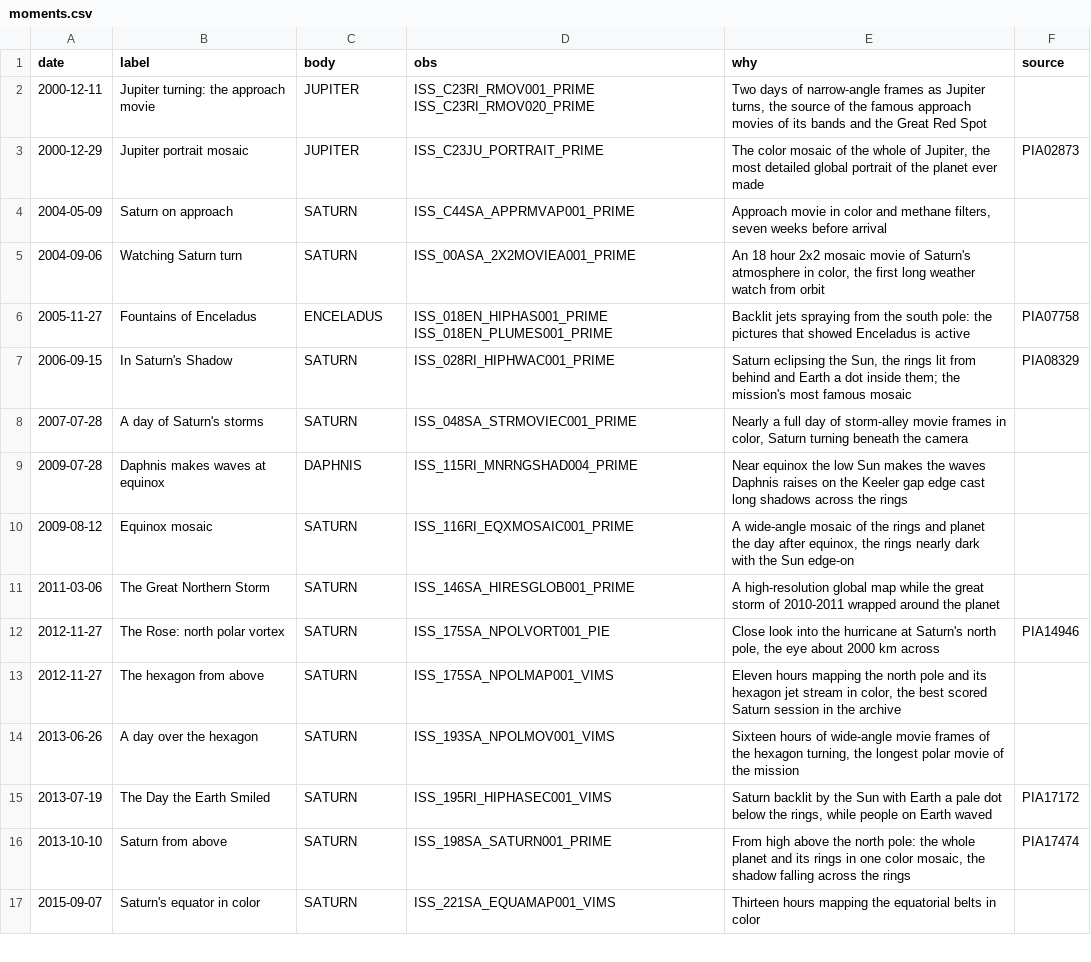
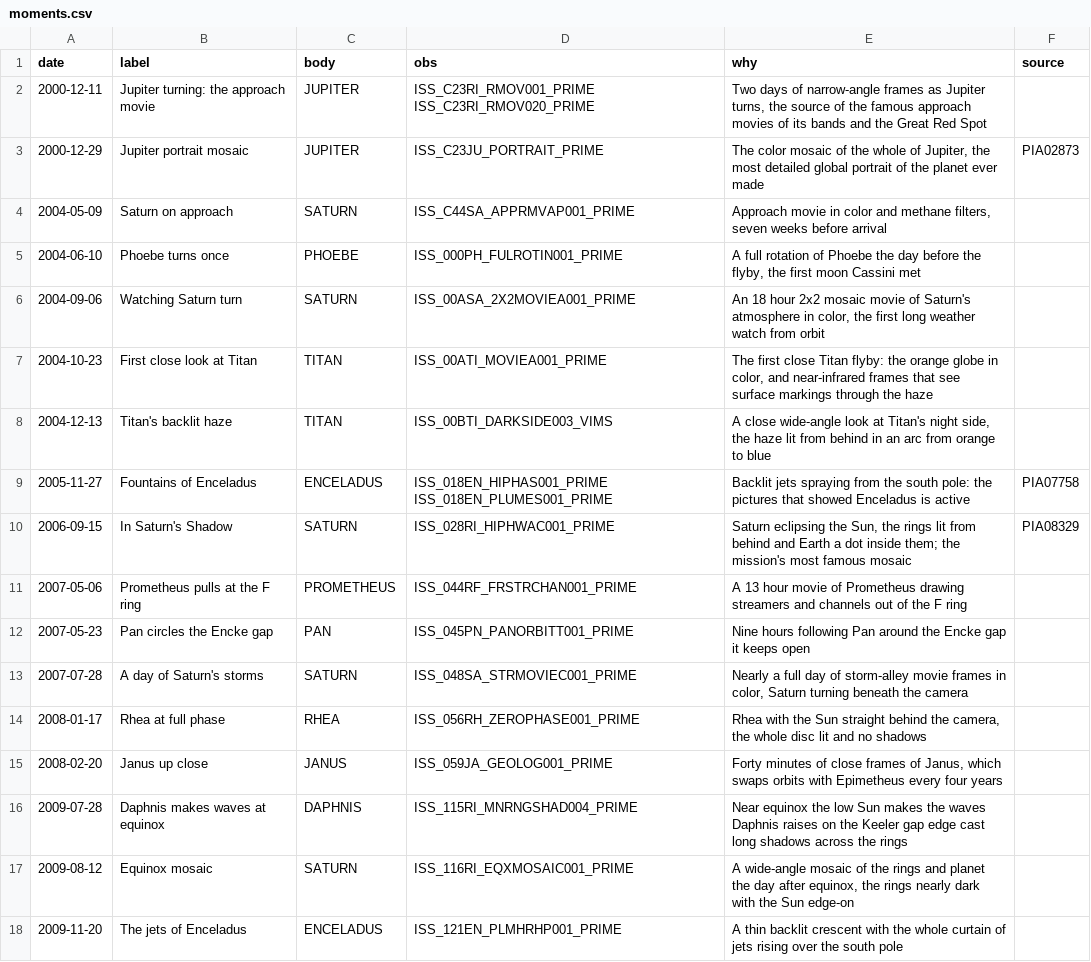
Before and after one commit to siacavazzi/Cassini-Project, a CSV file: web/replay/moments.csv, drawn as a sheet; only a part is shown; the shorter side is filled out with more unchanged rows; the diff covers the shown part only.

```diff
--- a/web/replay/moments.csv
+++ b/web/replay/moments.csv
@@ -4,7 +4,15 @@ date,label,body,obs,why,source
 2004-05-09,Saturn on approach,SATURN,ISS_C44SA_APPRMVAP001_PRIME,"Approach movie in color and methane filters, seven weeks before arrival",
+2004-06-10,Phoebe turns once,PHOEBE,ISS_000PH_FULROTIN001_PRIME,"A full rotation of Phoebe the day before the flyby, the first moon Cassini met",
 2004-09-06,Watching Saturn turn,SATURN,ISS_00ASA_2X2MOVIEA001_PRIME,"An 18 hour 2x2 mosaic movie of Saturn's atmosphere in color, the first long weather watch from orbit",
+2004-10-23,First close look at Titan,TITAN,ISS_00ATI_MOVIEA001_PRIME,"The first close Titan flyby: the orange globe in color, and near-infrared frames that see surface markings through the haze",
+2004-12-13,Titan's backlit haze,TITAN,ISS_00BTI_DARKSIDE003_VIMS,"A close wide-angle look at Titan's night side, the haze lit from behind in an arc from orange to blue",
 2005-11-27,Fountains of Enceladus,ENCELADUS,ISS_018EN_HIPHAS001_PRIME ISS_018EN_PLUMES001_PRIME,"Backlit jets spraying from the south pole: the pictures that showed Enceladus is active",PIA07758
 2006-09-15,In Saturn's Shadow,SATURN,ISS_028RI_HIPHWAC001_PRIME,"Saturn eclipsing the Sun, the rings lit from behind and Earth a dot inside them; the mission's most famous mosaic",PIA08329
+2007-05-06,Prometheus pulls at the F ring,PROMETHEUS,ISS_044RF_FRSTRCHAN001_PRIME,"A 13 hour movie of Prometheus drawing streamers and channels out of the F ring",
+2007-05-23,Pan circles the Encke gap,PAN,ISS_045PN_PANORBITT001_PRIME,"Nine hours following Pan around the Encke gap it keeps open",
 2007-07-28,A day of Saturn's storms,SATURN,ISS_048SA_STRMOVIEC001_PRIME,"Nearly a full day of storm-alley movie frames in color, Saturn turning beneath the camera",
+2008-01-17,Rhea at full phase,RHEA,ISS_056RH_ZEROPHASE001_PRIME,"Rhea with the Sun straight behind the camera, the whole disc lit and no shadows",
+2008-02-20,Janus up close,JANUS,ISS_059JA_GEOLOG001_PRIME,"Forty minutes of close frames of Janus, which swaps orbits with Epimetheus every four years",
 2009-07-28,Daphnis makes waves at equinox,DAPHNIS,ISS_115RI_MNRNGSHAD004_PRIME,"Near equinox the low Sun makes the waves Daphnis raises on the Keeler gap edge cast long shadows across the rings",
 2009-08-12,Equinox mosaic,SATURN,ISS_116RI_EQXMOSAIC001_PRIME,"A wide-angle mosaic of the rings and planet the day after equinox, the rings nearly dark with the Sun edge-on",
+2009-11-20,The jets of Enceladus,ENCELADUS,ISS_121EN_PLMHRHP001_PRIME,"A thin backlit crescent with the whole curtain of jets rising over the south pole",
```
Also changed, not shown: 18 added rows elsewhere in this file.
